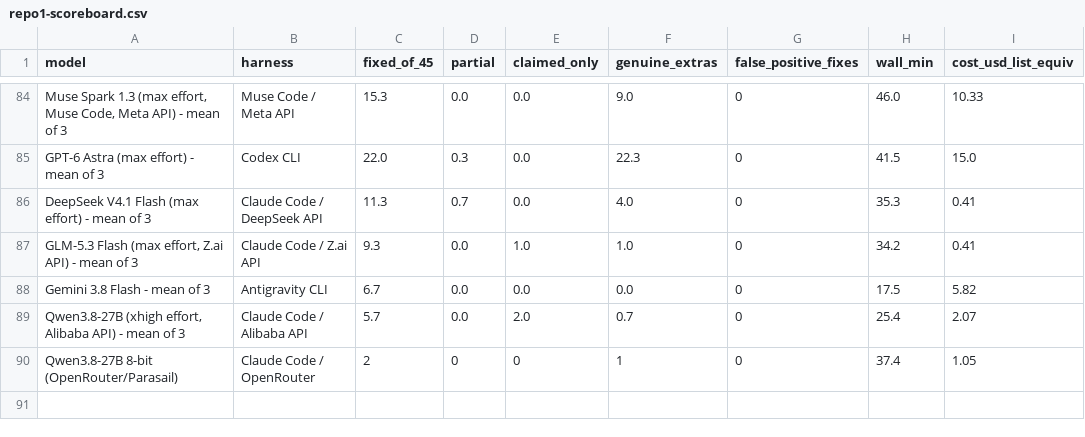
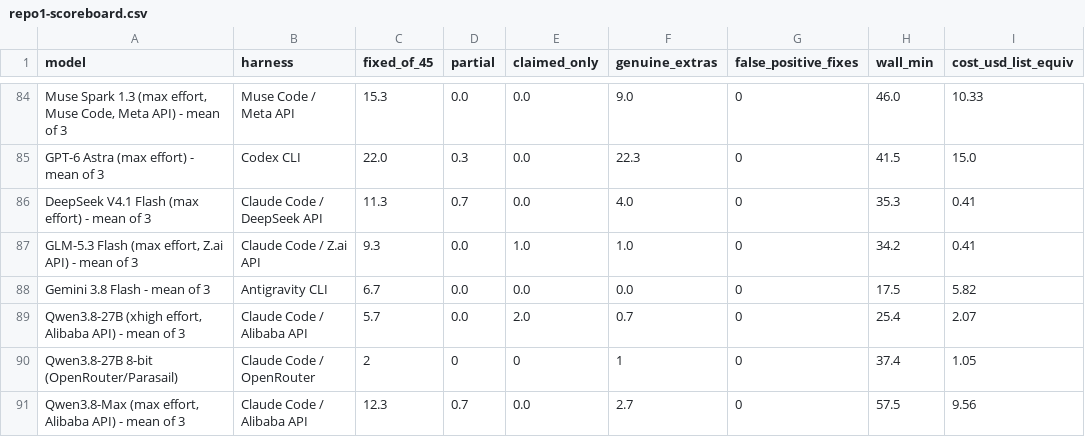
Before and after one commit to pauljones0/BBBB, a CSV file: results/repo1-scoreboard.csv, drawn as a sheet; only a part is shown, gaps mark what is left out; the diff names each change by its address in the sheet, - before the commit and + after, or states it on an @@ line.

```diff
--- a/results/repo1-scoreboard.csv
+++ b/results/repo1-scoreboard.csv
+row 91: Qwen3.8-Max (max effort, Alibaba API) - mean of 3 | Claude Code / Alibaba API | 12.3 | 0.7 | 0.0 | 2.7 | 0 | 57.5 | 9.56
```
Also changed, not shown: results/combined-scoreboard.csv, results/coverage.csv, 8 other files.
